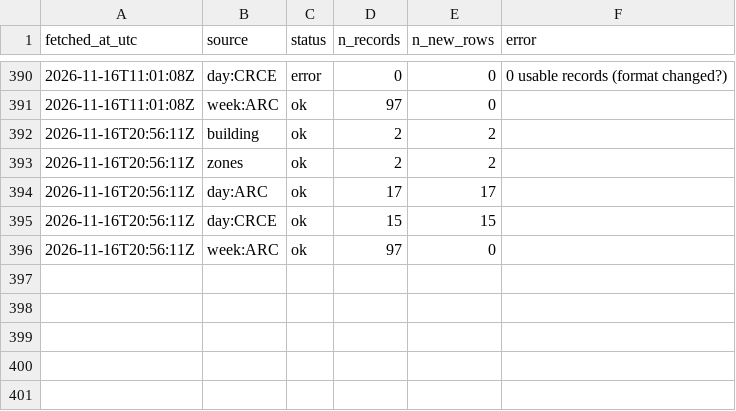
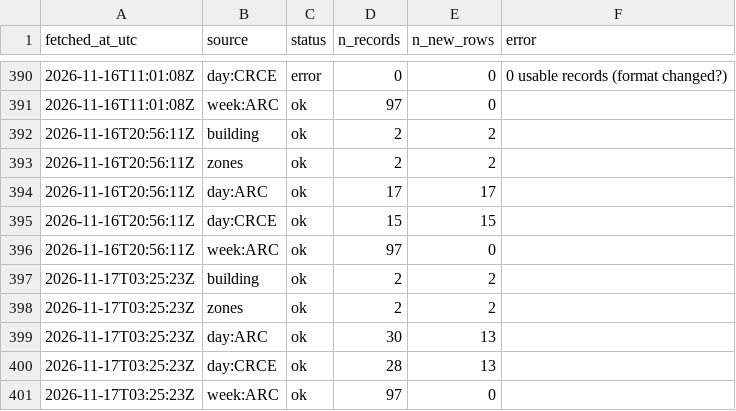
Before and after one commit to s4ndyz/crowd4cast, a CSV file: polls.csv, drawn as a sheet; only a part is shown, gaps mark what is left out; the diff names each change by its address in the sheet, - before the commit and + after, or states it on an @@ line.

```diff
--- a/polls.csv
+++ b/polls.csv
+row 397: 2026-11-17T03:25:23Z | building | ok | 2 | 2
+row 398: 2026-11-17T03:25:23Z | zones | ok | 2 | 2
+row 399: 2026-11-17T03:25:23Z | day:ARC | ok | 30 | 13
+row 400: 2026-11-17T03:25:23Z | day:CRCE | ok | 28 | 13
+row 401: 2026-11-17T03:25:23Z | week:ARC | ok | 97 | 0
```
Also changed, not shown: building.csv, day.csv, 1 other file.
